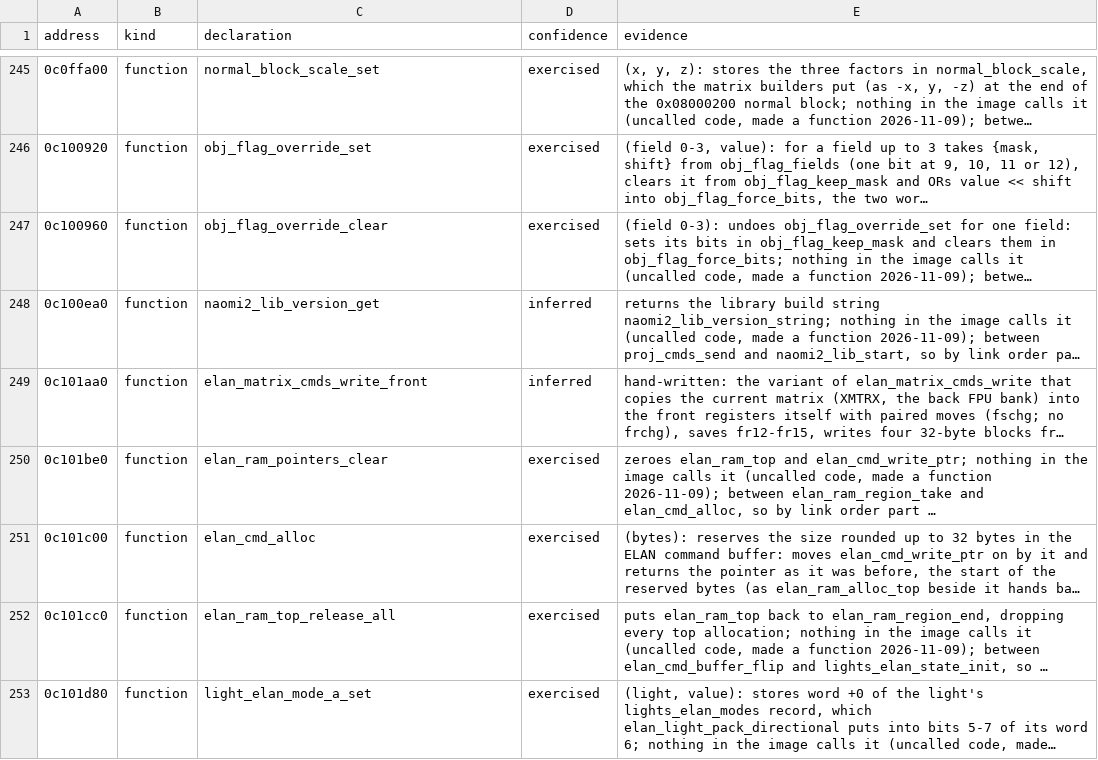
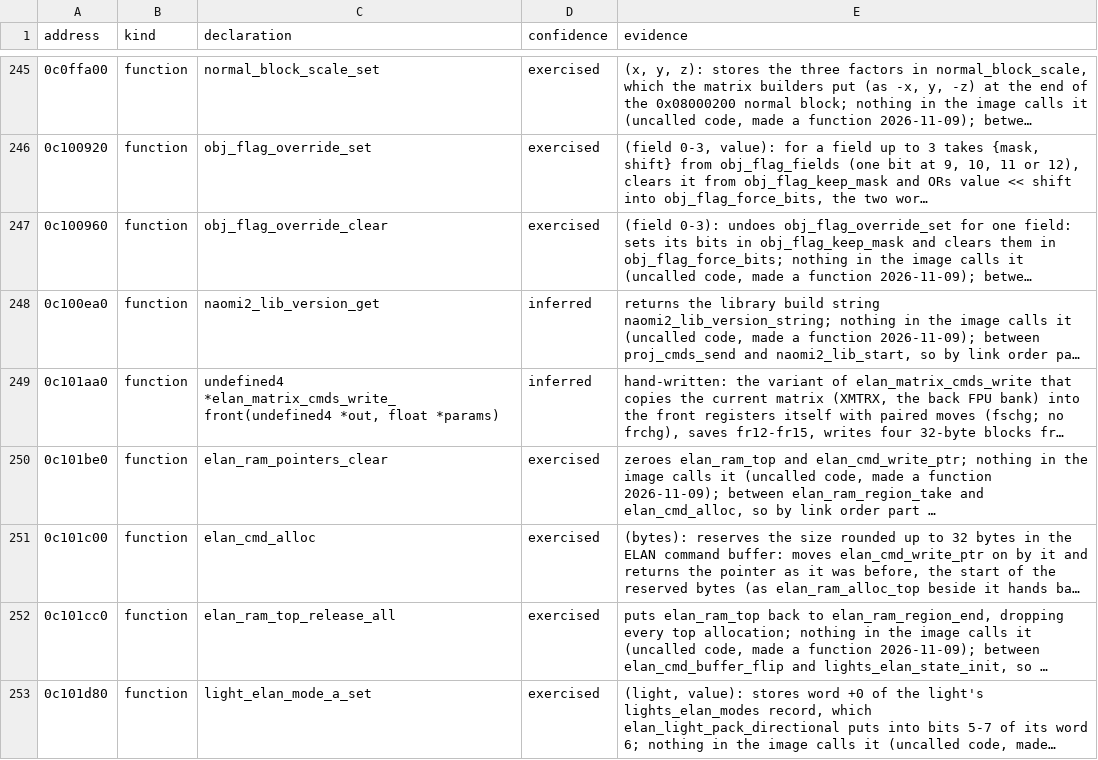
Before and after one commit to djanice1980/VF4-Final-Tuned-Rev-B-Decomp-Source, a TSV file: ghidra/symbols/naomi2_library.tsv, drawn as a sheet; only a part is shown, gaps mark what is left out; long unchanged cells end in …; the diff names each change by its address in the sheet, - before the commit and + after, or states it on an @@ line.

```diff
--- a/ghidra/symbols/naomi2_library.tsv
+++ b/ghidra/symbols/naomi2_library.tsv
-C249 (declaration): elan_matrix_cmds_write_front
+C249 (declaration): undefined4 *elan_matrix_cmds_write_front(undefined4 *out, float *params)
```
Also changed, not shown: ghidra/known_functions.tsv, ghidra/symbols/librobdisp.tsv, 17 other files.
